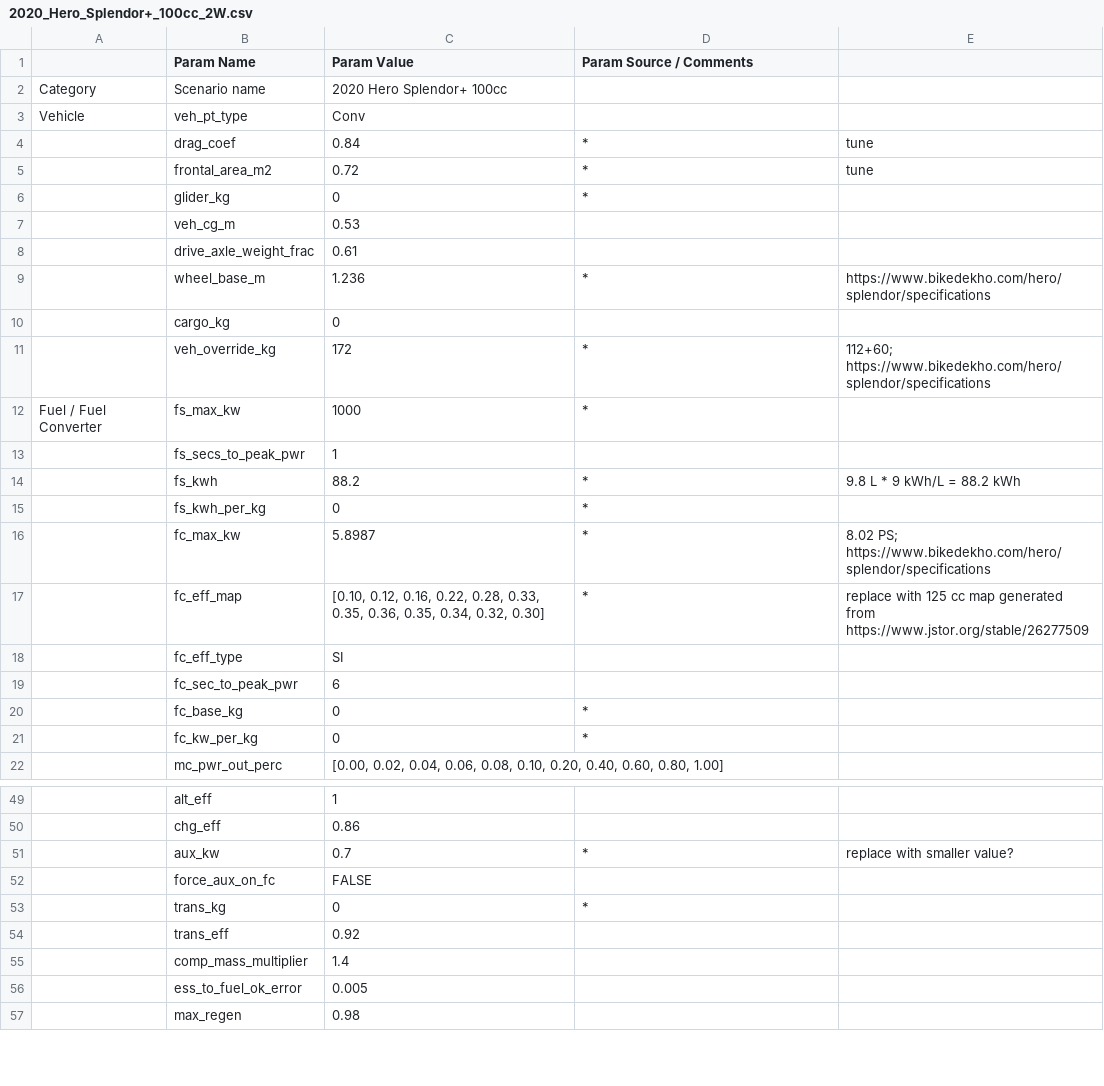
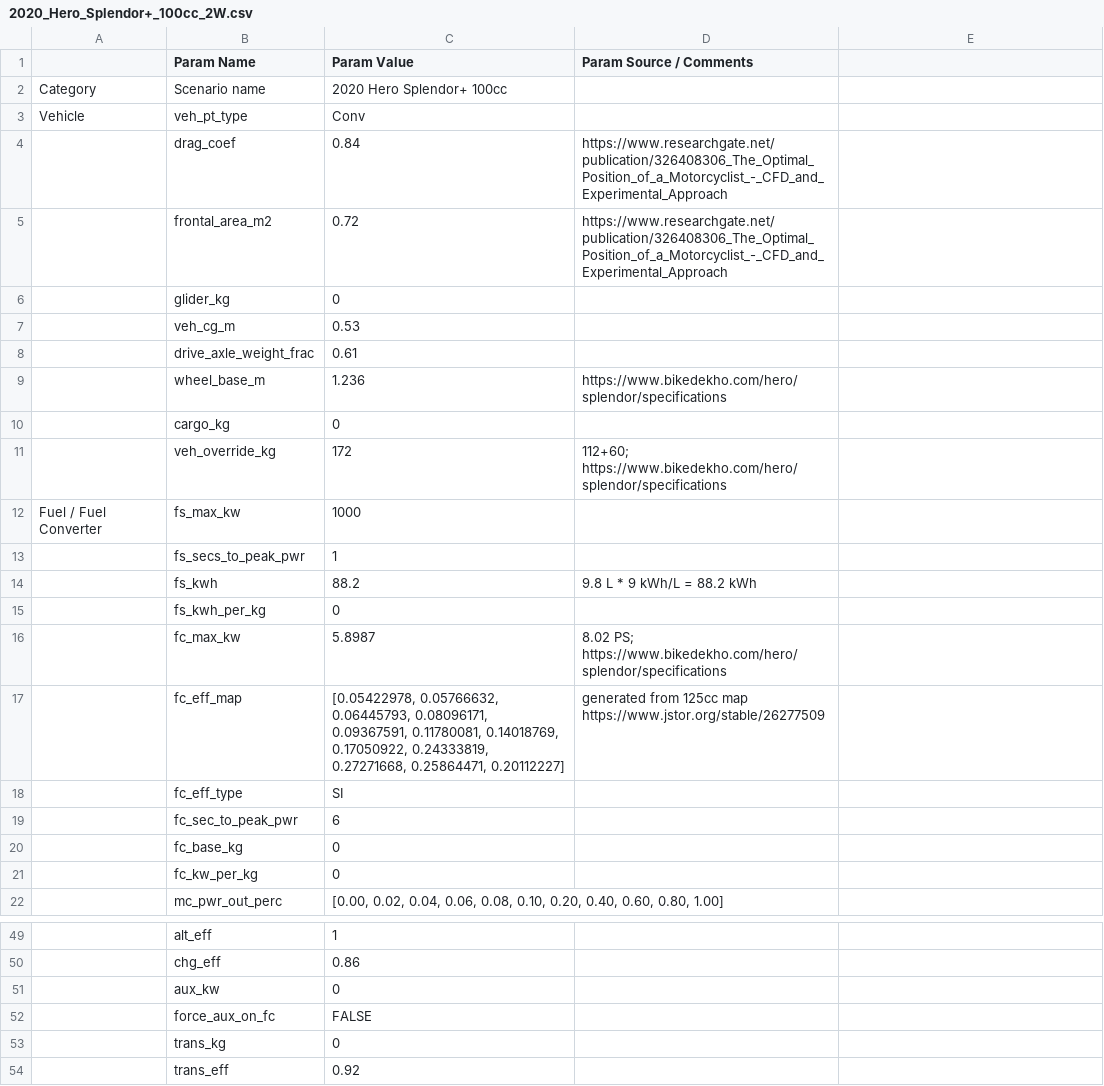
Before and after one commit to NREL/fastsim, a CSV file: fastsim/resources/vehdb/2020_Hero_Splendor+_100cc_2W.csv, drawn as a sheet; only a part is shown, gaps mark what is left out; the shorter side is filled out with more unchanged rows; the diff covers the shown part only; the diff names each change by its address in the sheet, - before the commit and + after, or states it on an @@ line.

Commit message:
generate fc_eff_map from bsfc data

```diff
--- a/fastsim/resources/vehdb/2020_Hero_Splendor+_100cc_2W.csv
+++ b/fastsim/resources/vehdb/2020_Hero_Splendor+_100cc_2W.csv
-D4:D5 (Param Source / Comments): *
+D4:D5 (Param Source / Comments): https://www.researchgate.net/publication/326408306_The_Optimal_Position_of_a_Motorcyclist_-_CFD_and_Experimental_Approach
-E4:E5: tune
+E4:E5: (empty)
-D6 (Param Source / Comments): *
+D6 (Param Source / Comments): (empty)
-D9 (Param Source / Comments): *
+D9 (Param Source / Comments): https://www.bikedekho.com/hero/splendor/specifications
-E9: https://www.bikedekho.com/hero/splendor/specifications
+E9: (empty)
-D11 (Param Source / Comments): *
+D11 (Param Source / Comments): 112+60; https://www.bikedekho.com/hero/splendor/specifications
-E11: 112+60; https://www.bikedekho.com/hero/splendor/specifications
+E11: (empty)
-D12 (Param Source / Comments): *
+D12 (Param Source / Comments): (empty)
-D14 (Param Source / Comments): *
+D14 (Param Source / Comments): 9.8 L * 9 kWh/L = 88.2 kWh
-E14: 9.8 L * 9 kWh/L = 88.2 kWh
+E14: (empty)
-D15 (Param Source / Comments): *
+D15 (Param Source / Comments): (empty)
-D16 (Param Source / Comments): *
+D16 (Param Source / Comments): 8.02 PS; https://www.bikedekho.com/hero/splendor/specifications
-E16: 8.02 PS; https://www.bikedekho.com/hero/splendor/specifications
+E16: (empty)
-C17 (Param Value): [0.10, 0.12, 0.16, 0.22, 0.28, 0.33, 0.35, 0.36, 0.35, 0.34, 0.32, 0.30]
+C17 (Param Value): [0.05422978, 0.05766632, 0.06445793, 0.08096171, 0.09367591, 0.11780081, 0.14018769, 0.17050922, 0.24333819, 0.27271668, 0.25864471, 0.20112227]
-D17 (Param Source / Comments): *
+D17 (Param Source / Comments): generated from 125cc map https://www.jstor.org/stable/26277509
-E17: replace with 125 cc map generated from https://www.jstor.org/stable/26277509
+E17: (empty)
-D20:D21 (Param Source / Comments): *
+D20:D21 (Param Source / Comments): (empty)
-C51 (Param Value): 0.7
+C51 (Param Value): 0
-D51 (Param Source / Comments): *
+D51 (Param Source / Comments): (empty)
-E51: replace with smaller value?
+E51: (empty)
-D53 (Param Source / Comments): *
+D53 (Param Source / Comments): (empty)
```
Also changed, not shown: 16 edited cells elsewhere in this file, 1 other file.
